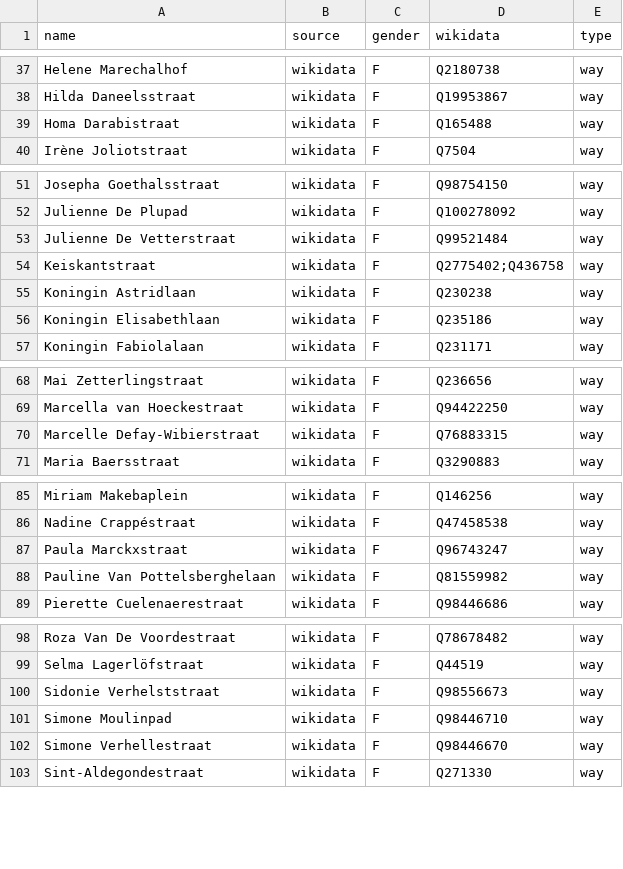
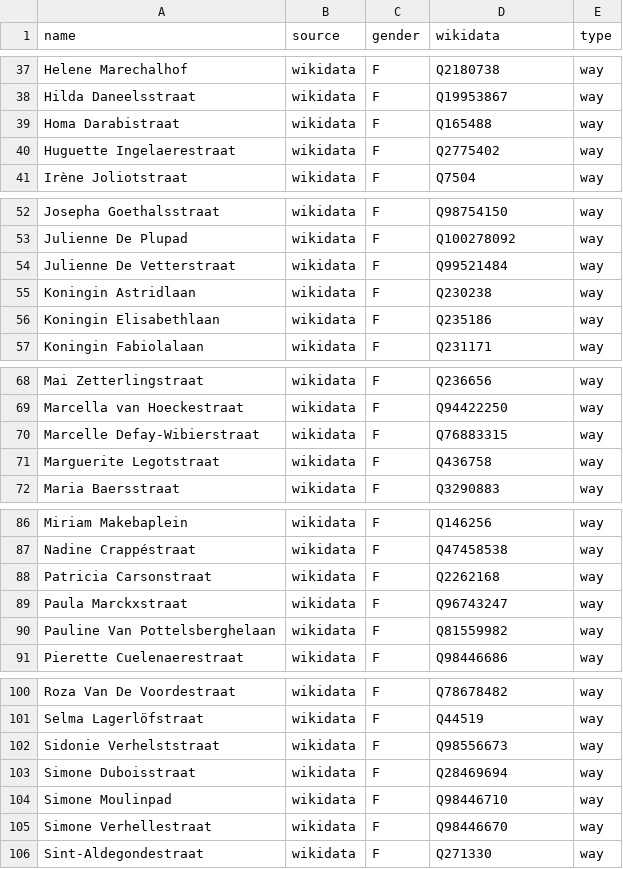
Before and after one commit to EqualStreetNames/equalstreetnames-gent, a CSV file: data/gender.csv, drawn as a sheet; only a part is shown, gaps mark what is left out; removed rows and columns are numbered as before the commit, all else as after; the diff covers the shown part only; the diff names each change by its address in the sheet, - before the commit and + after, or states it on an @@ line.

```diff
--- a/data/gender.csv
+++ b/data/gender.csv
+row 40: Huguette Ingelaerestraat | wikidata | F | Q2775402 | way
-row 54: Keiskantstraat | wikidata | F | Q2775402;Q436758 | way
+row 71: Marguerite Legotstraat | wikidata | F | Q436758 | way
+row 88: Patricia Carsonstraat | wikidata | F | Q2262168 | way
+row 103: Simone Duboisstraat | wikidata | F | Q28469694 | way
```
Also changed, not shown: 1 added row and 1 removed row elsewhere in this file, data/other.csv, 3 other files.
